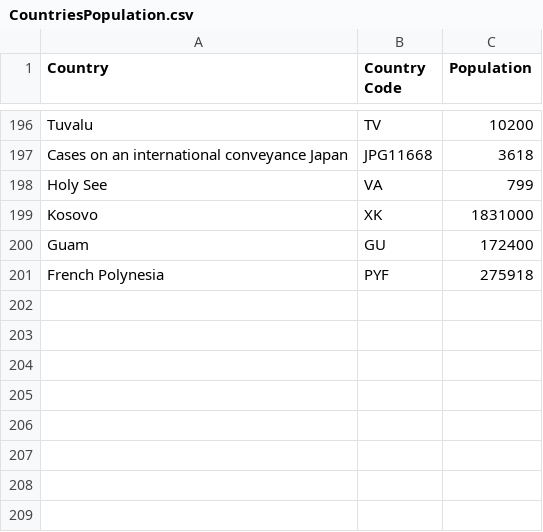
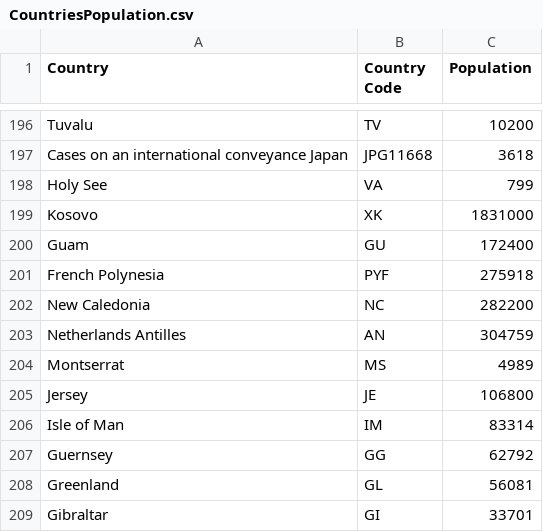
Before and after one commit to RainerWinkler/COVID-19-plot, a CSV file: CountriesPopulation.csv, drawn as a sheet; only a part is shown, gaps mark what is left out.

Commit message:
Add population data for more dependent countries

```diff
--- a/CountriesPopulation.csv
+++ b/CountriesPopulation.csv
@@ -201 +201,9 @@ Guam,GU,172400
 French Polynesia,PYF,275918
+New Caledonia,NC,282200
+Netherlands Antilles,AN,304759
+Montserrat,MS,4989
+Jersey,JE,106800
+Isle of Man,IM,83314
+Guernsey,GG,62792
+Greenland,GL,56081
+Gibraltar,GI,33701
```
